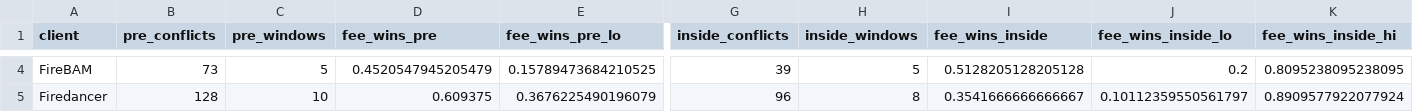
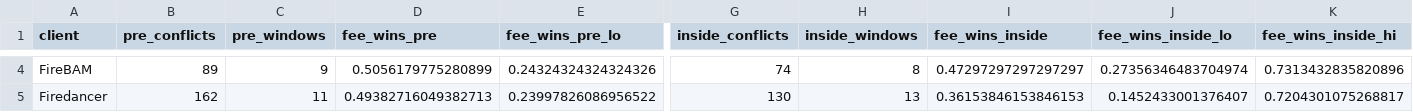
Before and after one commit to bit-nexus-labs/solana-block-ordering, a CSV file: results/phase_effect.csv, drawn as a sheet; only a part is shown, gaps mark what is left out; the diff covers the shown part only; the diff names each change by its address in the sheet, - before the commit and + after, or states it on an @@ line.

```diff
--- a/results/phase_effect.csv
+++ b/results/phase_effect.csv
-B4 (pre_conflicts): 73
+B4 (pre_conflicts): 89
-C4 (pre_windows): 5
+C4 (pre_windows): 9
-D4 (fee_wins_pre): 0.4520547945205479
+D4 (fee_wins_pre): 0.5056179775280899
-E4 (fee_wins_pre_lo): 0.15789473684210525
+E4 (fee_wins_pre_lo): 0.24324324324324326
-G4 (inside_conflicts): 39
+G4 (inside_conflicts): 74
-H4 (inside_windows): 5
+H4 (inside_windows): 8
-I4 (fee_wins_inside): 0.5128205128205128
+I4 (fee_wins_inside): 0.47297297297297297
-J4 (fee_wins_inside_lo): 0.2
+J4 (fee_wins_inside_lo): 0.27356346483704974
-K4 (fee_wins_inside_hi): 0.8095238095238095
+K4 (fee_wins_inside_hi): 0.7313432835820896
-B5 (pre_conflicts): 128
+B5 (pre_conflicts): 162
-C5 (pre_windows): 10
+C5 (pre_windows): 11
-D5 (fee_wins_pre): 0.609375
+D5 (fee_wins_pre): 0.49382716049382713
-E5 (fee_wins_pre_lo): 0.3676225490196079
+E5 (fee_wins_pre_lo): 0.23997826086956522
-G5 (inside_conflicts): 96
+G5 (inside_conflicts): 130
-H5 (inside_windows): 8
+H5 (inside_windows): 13
-I5 (fee_wins_inside): 0.3541666666666667
+I5 (fee_wins_inside): 0.36153846153846153
-J5 (fee_wins_inside_lo): 0.10112359550561797
+J5 (fee_wins_inside_lo): 0.1452433001376407
-K5 (fee_wins_inside_hi): 0.8909577922077924
+K5 (fee_wins_inside_hi): 0.7204301075268817
```
Also changed, not shown: 102 edited cells elsewhere in this file, results/by_client.csv, results/by_client_arm.csv, 36 other files.
